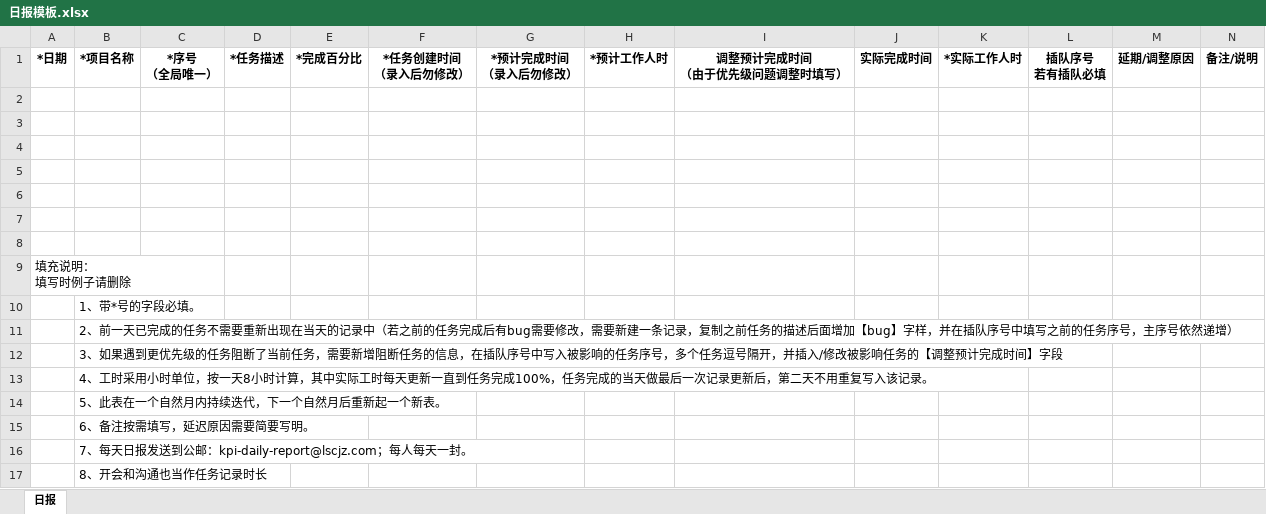
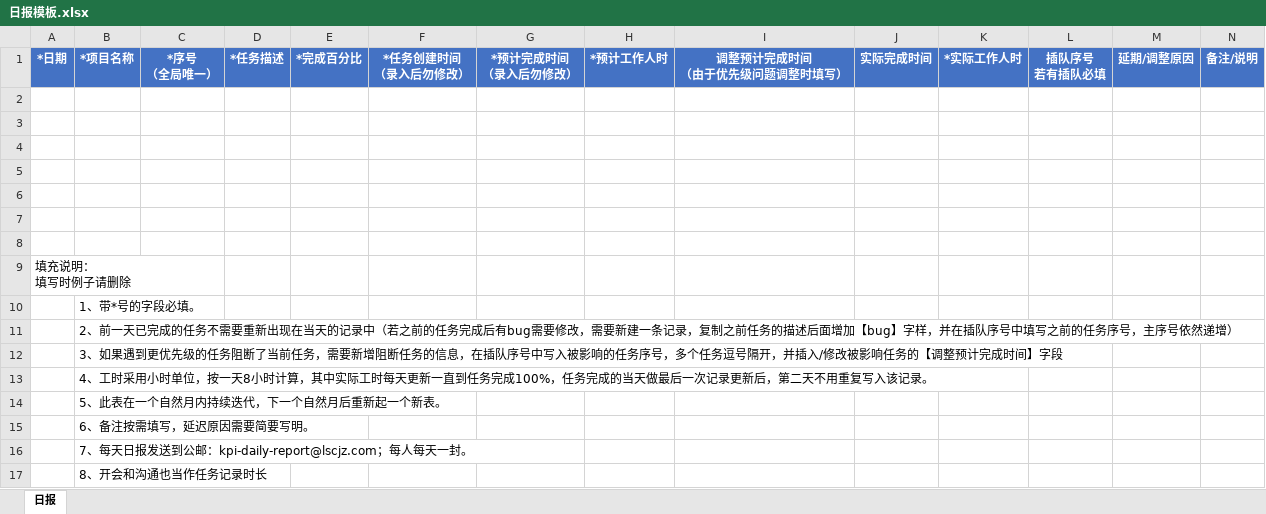
Before and after one commit to huzhw/daily-merge-skill, an Excel workbook: templates/日报模板.xlsx, sheet 日报, drawn as a sheet; values as stored, in another font and other column widths than the file's, no borders; the diff names each change by its address in the sheet, - before the commit and + after, or states it on an @@ line.

```diff
--- a/templates/日报模板.xlsx (sheet 日报)
+++ b/templates/日报模板.xlsx (sheet 日报)
@@ A1:N1 fill: none → #4472C4, text colour: black → #FFFFFF @@
```
Also changed, not shown: 2 other files.
